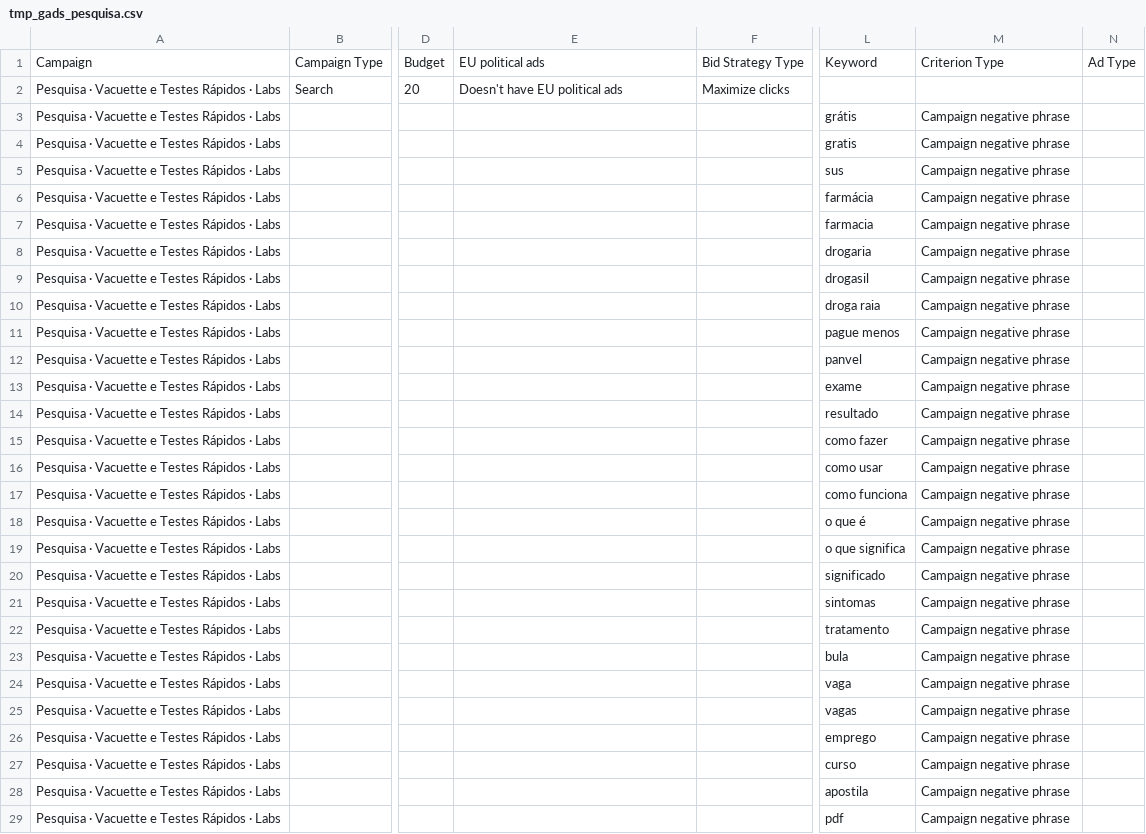
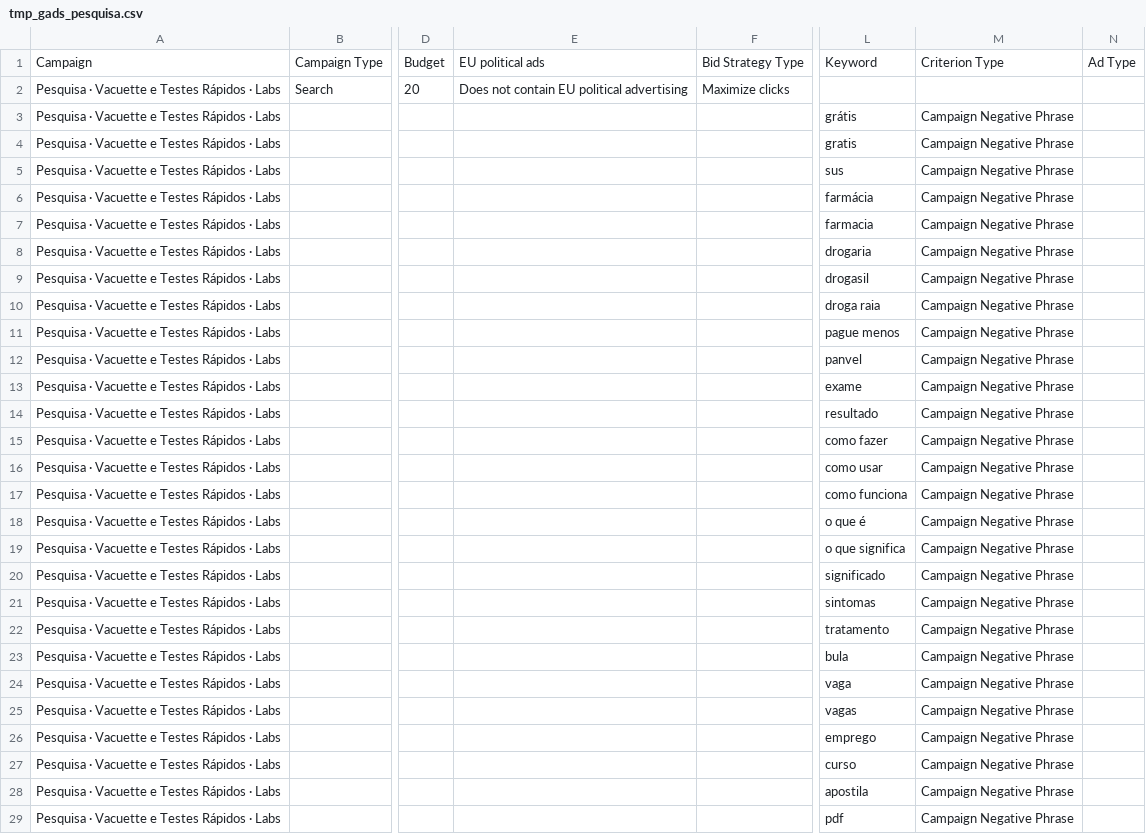
Before and after one commit to sullabrj/lojasullab, a CSV file: feeds/tmp_gads_pesquisa.csv, drawn as a sheet; only a part is shown, gaps mark what is left out; the diff covers the shown part only; the diff names each change by its address in the sheet, - before the commit and + after, or states it on an @@ line.

```diff
--- a/feeds/tmp_gads_pesquisa.csv
+++ b/feeds/tmp_gads_pesquisa.csv
-E2: Doesn't have EU political ads
+E2: Does not contain EU political advertising
-M3:M29: Campaign negative phrase
+M3:M29: Campaign Negative Phrase
```
Also changed, not shown: 43 edited cells elsewhere in this file.
